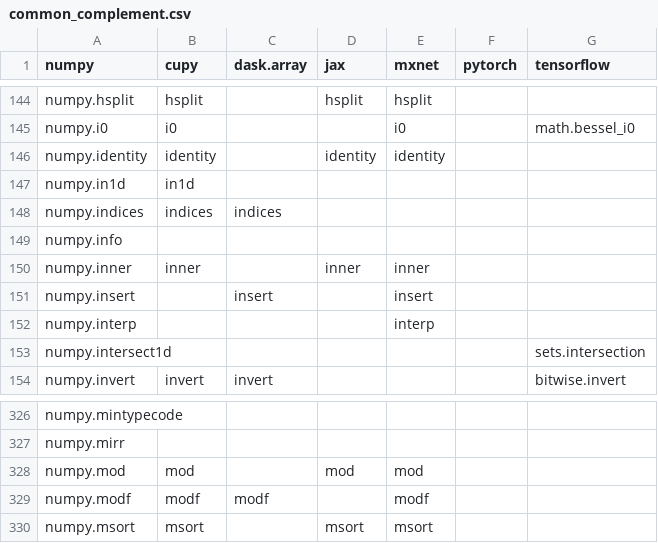
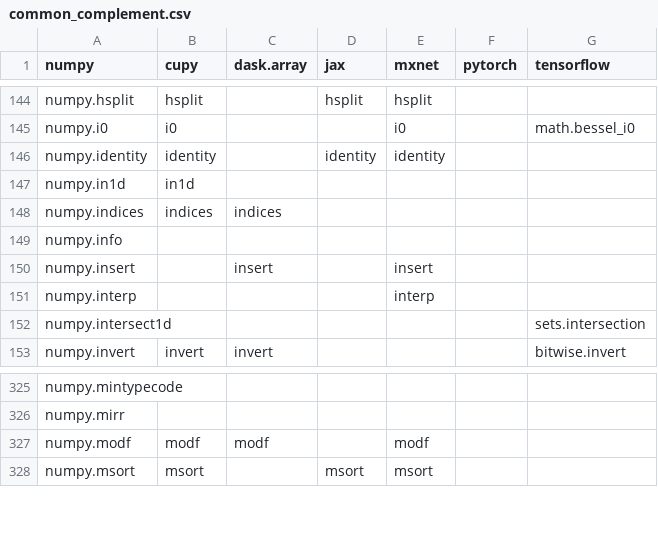
Before and after one commit to data-apis/array-api-comparison, a CSV file: data/common_complement.csv, drawn as a sheet; only a part is shown, gaps mark what is left out; the diff names each change by its address in the sheet, - before the commit and + after, or states it on an @@ line.

Commit message:
Regenerate docs and data

```diff
--- a/data/common_complement.csv
+++ b/data/common_complement.csv
-row 150: numpy.inner | inner |  | inner | inner
-row 328: numpy.mod | mod |  | mod | mod
```
Also changed, not shown: 20 other files.
